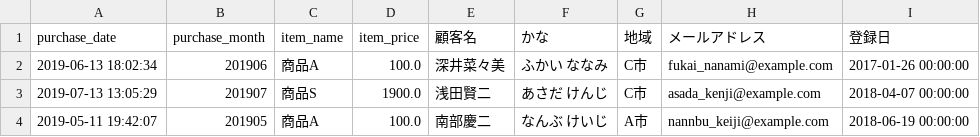
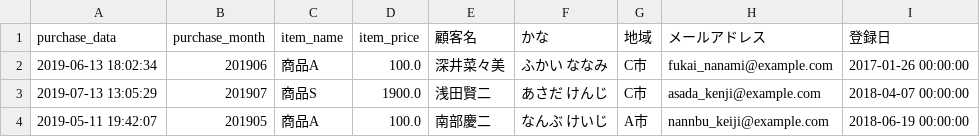
Before and after one commit to Ayakke/100knock, a CSV file: サンプルコード_20201021/2章/dump_data.csv, drawn as a sheet; only a part is shown.

```diff
--- a/サンプルコード_20201021/2章/dump_data.csv
+++ b/サンプルコード_20201021/2章/dump_data.csv
@@ -1,2 +1,2 @@
-purchase_date,purchase_month,item_name,item_price,顧客名,かな,地域,メールアドレス,登録日
+purchase_data,purchase_month,item_name,item_price,顧客名,かな,地域,メールアドレス,登録日
 2019-06-13 18:02:34,201906,商品A,100.0,深井菜々美,ふかい ななみ,C市,fukai_nanami@example.com,2017-01-26 00:00:00
```
Also changed, not shown: 1 other file.
